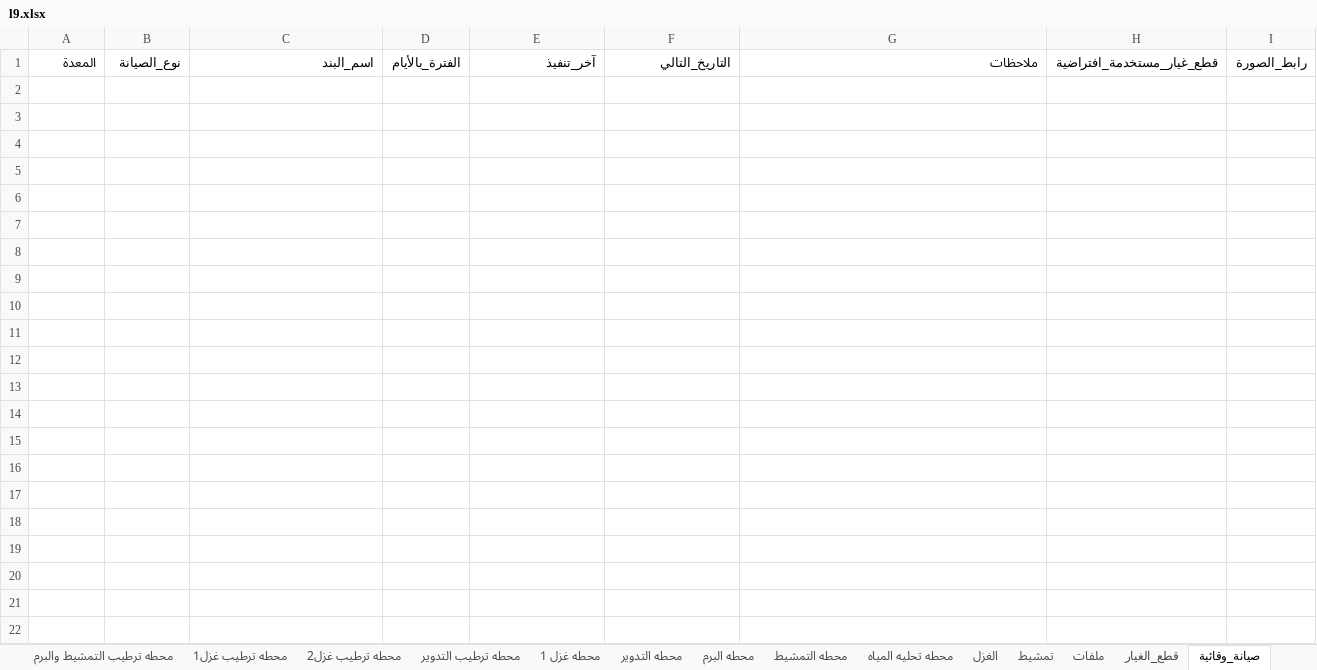
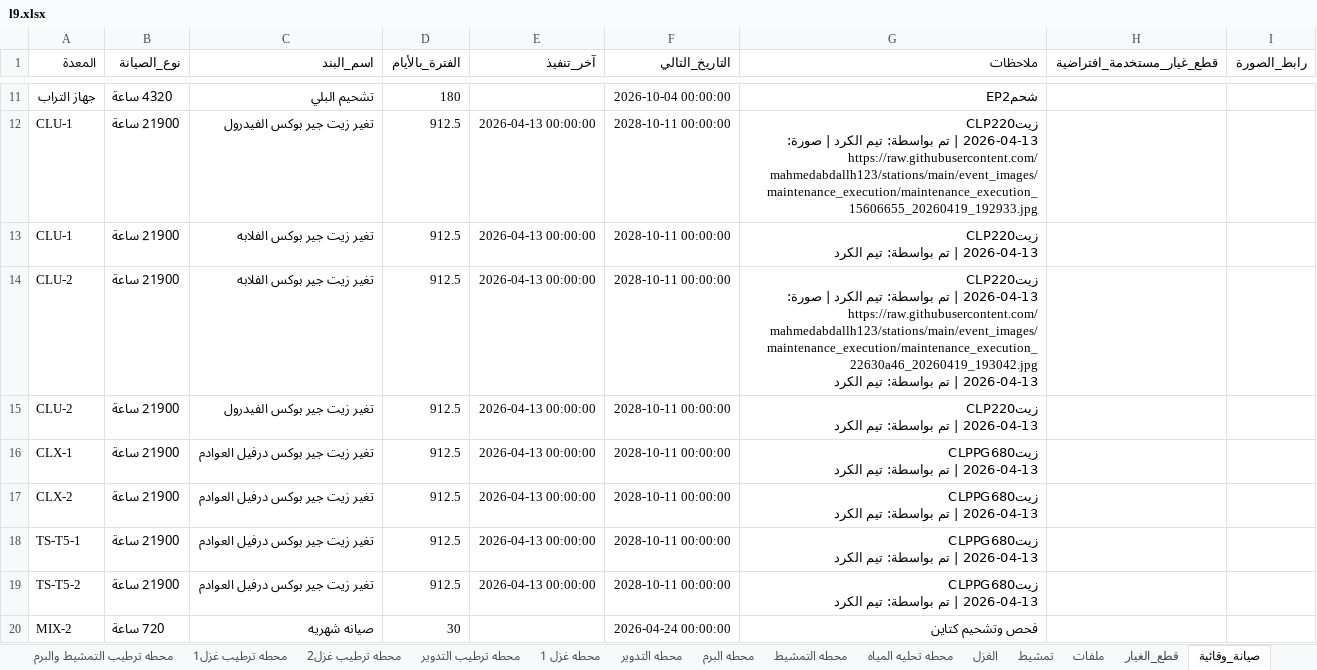
Before and after one commit to mahmedabdallh123/stations, an Excel workbook: l9.xlsx, sheet صيانة_وقائية, drawn as a sheet; only a part is shown, gaps mark what is left out; values as stored, in another font and other column widths than the file's, no borders; ↵ is a line break in a cell; the diff covers the shown part only; the diff names each change by its address in the sheet, - before the commit and + after, or states it on an @@ line.

```diff
--- a/l9.xlsx (sheet صيانة_وقائية)
+++ b/l9.xlsx (sheet صيانة_وقائية)
+row 11: جهاز التراب | 4320 ساعة | تشحيم البلي | 180 |  | 2026-10-04 00:00:00 | شحمEP2
+row 12: CLU-1 | 21900 ساعة | تغير زيت جير بوكس الفيدرول | 912.5 | 2026-04-13 00:00:00 | 2028-10-11 00:00:00 | زيتCLP220 ↵ 2026-04-13 | تم بواسطة: تيم الكرد | صورة: https://raw.githubusercontent.com/mahmedabdallh123/stations/main/event_images/maintenance_execution/maintenance_execution_15606655_20260419_192933.jpg
+row 13: CLU-1 | 21900 ساعة | تغير زيت جير بوكس الفلابه | 912.5 | 2026-04-13 00:00:00 | 2028-10-11 00:00:00 | زيتCLP220 ↵ 2026-04-13 | تم بواسطة: تيم الكرد
+row 14: CLU-2 | 21900 ساعة | تغير زيت جير بوكس الفلابه | 912.5 | 2026-04-13 00:00:00 | 2028-10-11 00:00:00 | زيتCLP220 ↵ 2026-04-13 | تم بواسطة: تيم الكرد | صورة: https://raw.githubusercontent.com/mahmedabdallh123/stations/main/event_images/maintenance_execution/maintenance_execution_22630a46_20260419_193042.jpg ↵ 2026-04-13 | تم بواسطة: تيم الكرد
+row 15: CLU-2 | 21900 ساعة | تغير زيت جير بوكس الفيدرول | 912.5 | 2026-04-13 00:00:00 | 2028-10-11 00:00:00 | زيتCLP220 ↵ 2026-04-13 | تم بواسطة: تيم الكرد
+row 16: CLX-1 | 21900 ساعة | تغير زيت جير بوكس درفيل العوادم | 912.5 | 2026-04-13 00:00:00 | 2028-10-11 00:00:00 | زيتCLPPG680 ↵ 2026-04-13 | تم بواسطة: تيم الكرد
+row 17: CLX-2 | 21900 ساعة | تغير زيت جير بوكس درفيل العوادم | 912.5 | 2026-04-13 00:00:00 | 2028-10-11 00:00:00 | زيتCLPPG680 ↵ 2026-04-13 | تم بواسطة: تيم الكرد
+row 18: TS-T5-1 | 21900 ساعة | تغير زيت جير بوكس درفيل العوادم | 912.5 | 2026-04-13 00:00:00 | 2028-10-11 00:00:00 | زيتCLPPG680 ↵ 2026-04-13 | تم بواسطة: تيم الكرد
+row 19: TS-T5-2 | 21900 ساعة | تغير زيت جير بوكس درفيل العوادم | 912.5 | 2026-04-13 00:00:00 | 2028-10-11 00:00:00 | زيتCLPPG680 ↵ 2026-04-13 | تم بواسطة: تيم الكرد
+row 20: MIX-2 | 720 ساعة | صيانه شهريه | 30 |  | 2026-04-24 00:00:00 | فحص وتشحيم كتاين
```
Also changed, not shown: 36 added rows elsewhere in this sheet, sheet الكرد, sheet قطع_الغيار, sheet تمشيط, sheet المكبس, sheet سحب ثاني, sheet سحب اول.
